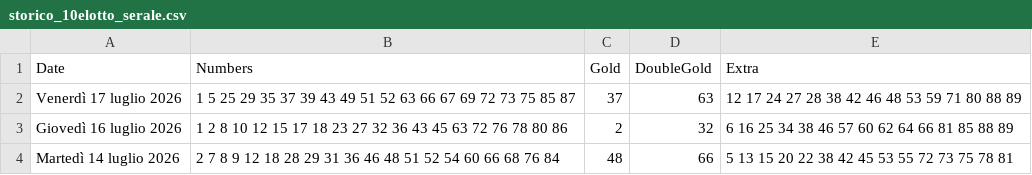
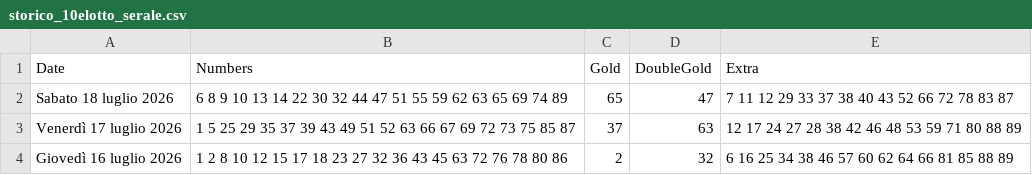
Before and after one commit to ilCamillo/lotto-serale-data, a CSV file: storico_10elotto_serale.csv, drawn as a sheet; only a part is shown; the shorter side is filled out with more unchanged rows.

```diff
--- a/storico_10elotto_serale.csv
+++ b/storico_10elotto_serale.csv
@@ -1,2 +1,3 @@
 Date;Numbers;Gold;DoubleGold;Extra
+Sabato 18 luglio 2026;6 8 9 10 13 14 22 30 32 44 47 51 55 59 62 63 65 69 74 89;65;47;7 11 12 29 33 37 38 40 43 52 66 72 78 83 87
 Venerdì 17 luglio 2026;1 5 25 29 35 37 39 43 49 51 52 63 66 67 69 72 73 75 85 87;37;63;12 17 24 27 28 38 42 46 48 53 59 71 80 88 89
```
Also changed, not shown: 1 other file.
